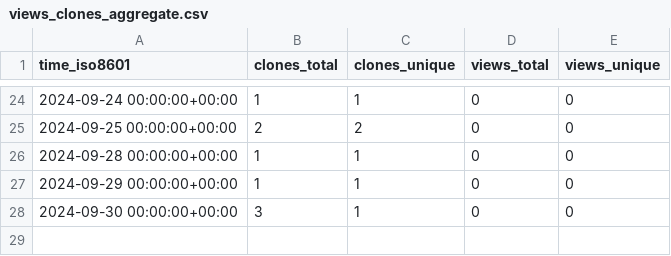
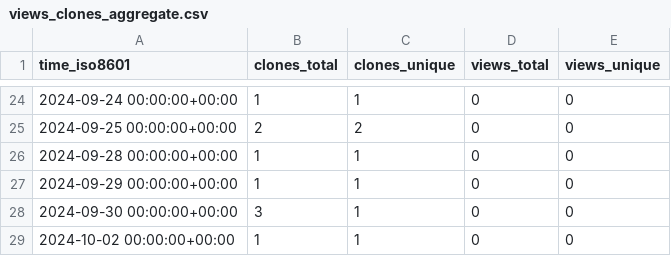
Before and after one commit to gitmuhammedalbayrak/TelegramBasic, a CSV file: gitmuhammedalbayrak/TelegramBasic/ghrs-data/views_clones_aggregate.csv, drawn as a sheet; only a part is shown, gaps mark what is left out; the diff names each change by its address in the sheet, - before the commit and + after, or states it on an @@ line.

```diff
--- a/gitmuhammedalbayrak/TelegramBasic/ghrs-data/views_clones_aggregate.csv
+++ b/gitmuhammedalbayrak/TelegramBasic/ghrs-data/views_clones_aggregate.csv
+row 29: 2024-10-02 00:00:00+00:00 | 1 | 1 | 0 | 0
```
Also changed, not shown: 1 other file.
